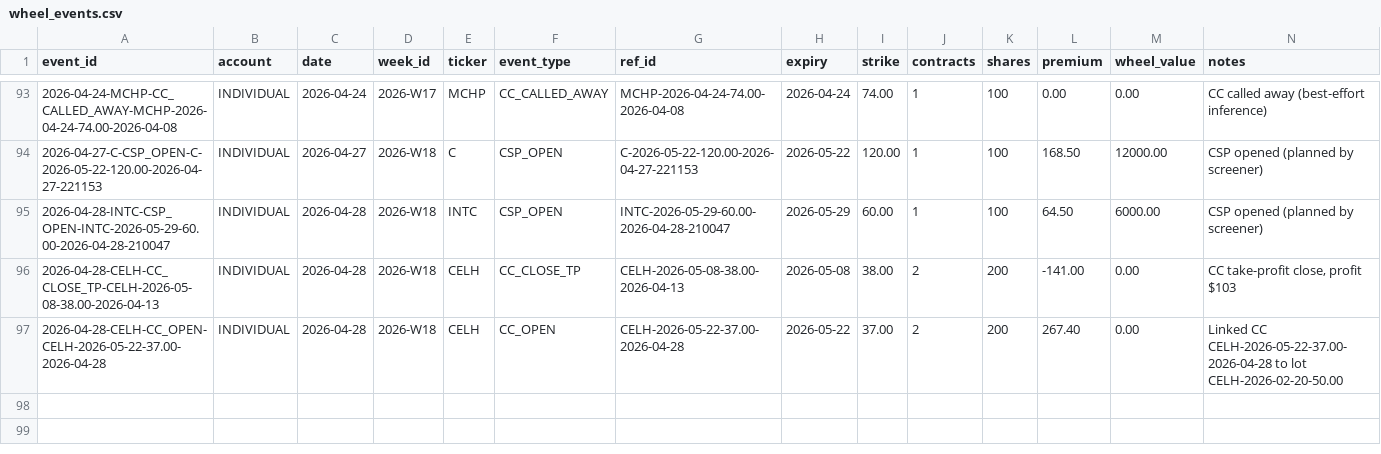
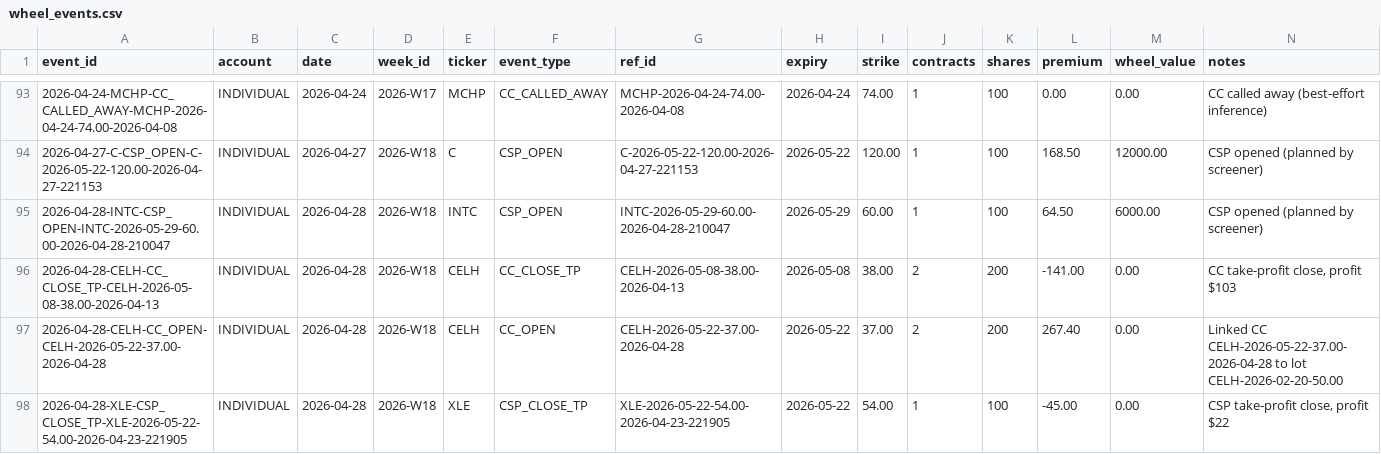
Before and after one commit to SimosProjects/Trading-Screener, a CSV file: wheel_events.csv, drawn as a sheet; only a part is shown, gaps mark what is left out.

```diff
--- a/wheel_events.csv
+++ b/wheel_events.csv
@@ -97 +97,2 @@ event_id,account,date,week_id,ticker,event_type,ref_id,expiry,strike,contracts,s
 2026-04-28-CELH-CC_OPEN-CELH-2026-05-22-37.00-2026-04-28,INDIVIDUAL,2026-04-28,2026-W18,CELH,CC_OPEN,CELH-2026-05-22-37.00-2026-04-28,2026-05-22,37.00,2,200,267.40,0.00,Linked CC CELH-2026-05-22-37.00-2026-04-28 to lot CELH-2026-02-20-50.00
+2026-04-28-XLE-CSP_CLOSE_TP-XLE-2026-05-22-54.00-2026-04-23-221905,INDIVIDUAL,2026-04-28,2026-W18,XLE,CSP_CLOSE_TP,XLE-2026-05-22-54.00-2026-04-23-221905,2026-05-22,54.00,1,100,-45.00,0.00,"CSP take-profit close, profit $22"
```
Also changed, not shown: csp_positions.csv, retirement_positions.csv, 1 other file.
